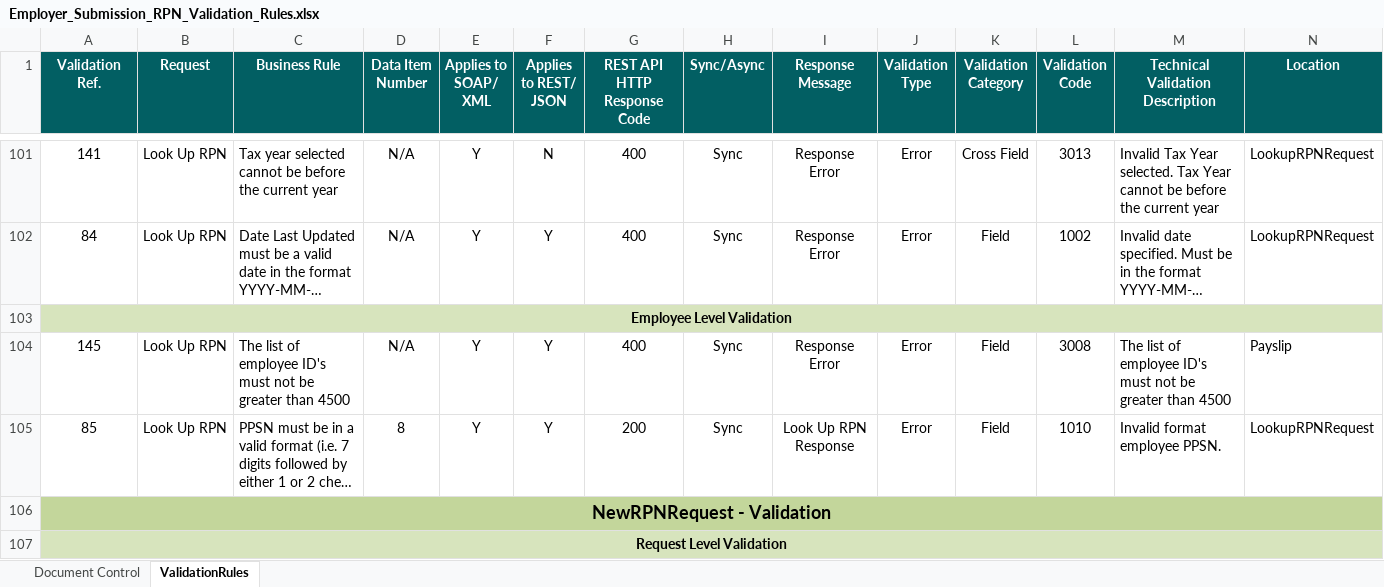
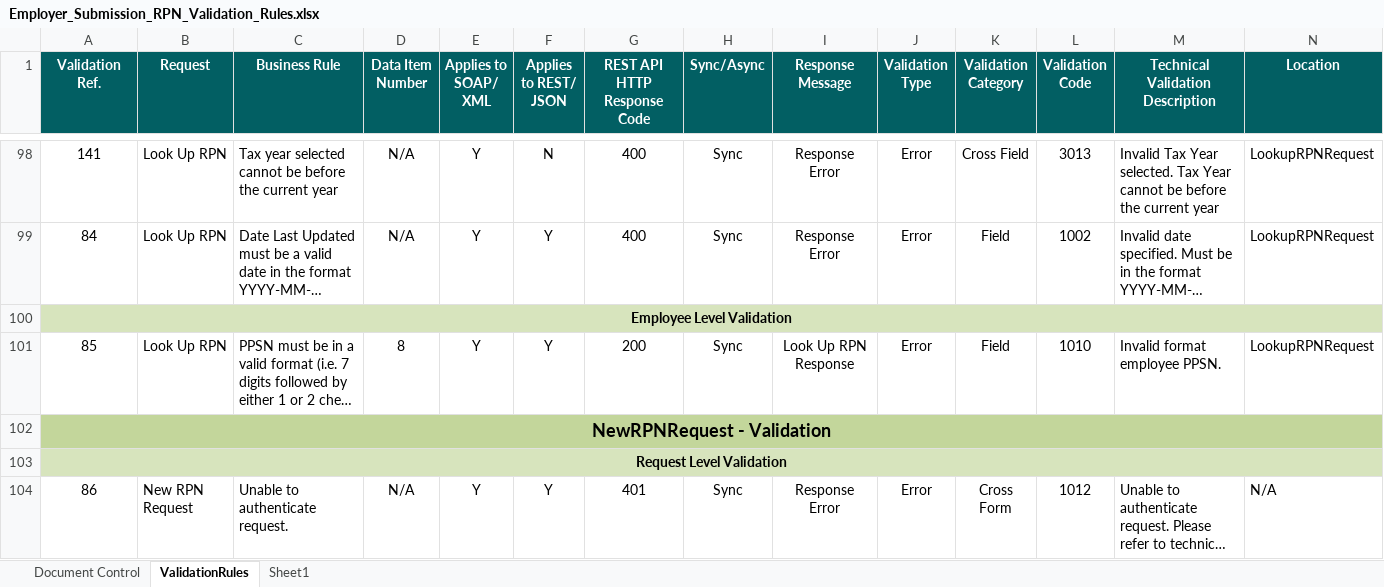
Before and after one commit to revenue-ie/paye-employers-documentation, an Excel workbook: data-items/Employer_Submission_RPN_Validation_Rules.xlsx, sheet ValidationRules, drawn as a sheet; only a part is shown, gaps mark what is left out; the shorter side is filled out with more unchanged rows; long unchanged cells end in …; values as stored, in another font and other column widths than the file's, no borders; removed rows and columns are numbered as before the commit, all else as after; rows hold the shown columns only; the diff covers the shown part only; the diff names each change by its address in the sheet, - before the commit and + after, or states it on an @@ line.

```diff
--- a/data-items/Employer_Submission_RPN_Validation_Rules.xlsx (sheet ValidationRules)
+++ b/data-items/Employer_Submission_RPN_Validation_Rules.xlsx (sheet ValidationRules)
+sheet tab: Sheet1
-row 104: 145 | Look Up RPN | The list of employee ID's must not be greater than 4500 | N/A | Y | Y | 400 | Sync | Response Error | Error | Field | 3008 | The list of employee ID's must not be greater than 4500 | Payslip
```
Also changed, not shown: 1 added row, 6 removed rows and 8 edited cells elsewhere in this sheet, sheet Document Control, 1 other file.
